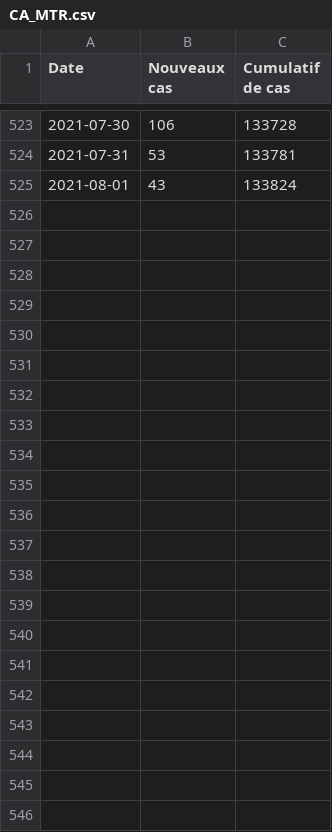
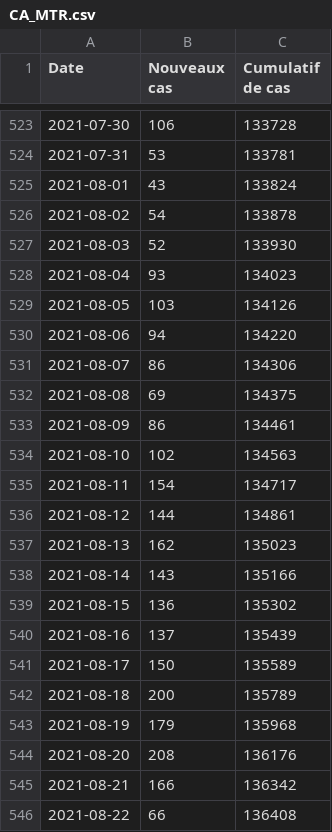
Before and after one commit to evanp/data-newcasestoday-app, a CSV file: city/CA/CA_MTR.csv, drawn as a sheet; only a part is shown, gaps mark what is left out; the diff names each change by its address in the sheet, - before the commit and + after, or states it on an @@ line.

Commit message:
Automated update of Montreal

```diff
--- a/city/CA/CA_MTR.csv
+++ b/city/CA/CA_MTR.csv
+row 526: 2021-08-02 | 54 | 133878
+row 527: 2021-08-03 | 52 | 133930
+row 528: 2021-08-04 | 93 | 134023
+row 529: 2021-08-05 | 103 | 134126
+row 530: 2021-08-06 | 94 | 134220
+row 531: 2021-08-07 | 86 | 134306
+row 532: 2021-08-08 | 69 | 134375
+row 533: 2021-08-09 | 86 | 134461
+row 534: 2021-08-10 | 102 | 134563
+row 535: 2021-08-11 | 154 | 134717
+row 536: 2021-08-12 | 144 | 134861
+row 537: 2021-08-13 | 162 | 135023
+row 538: 2021-08-14 | 143 | 135166
+row 539: 2021-08-15 | 136 | 135302
+row 540: 2021-08-16 | 137 | 135439
+row 541: 2021-08-17 | 150 | 135589
+row 542: 2021-08-18 | 200 | 135789
+row 543: 2021-08-19 | 179 | 135968
+row 544: 2021-08-20 | 208 | 136176
+row 545: 2021-08-21 | 166 | 136342
+row 546: 2021-08-22 | 66 | 136408
```
